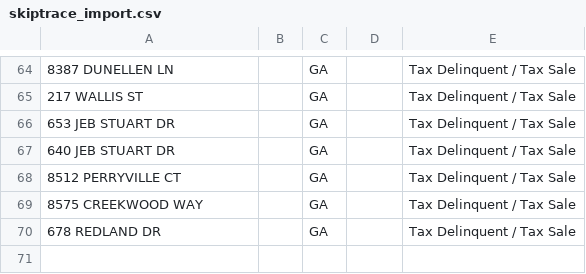
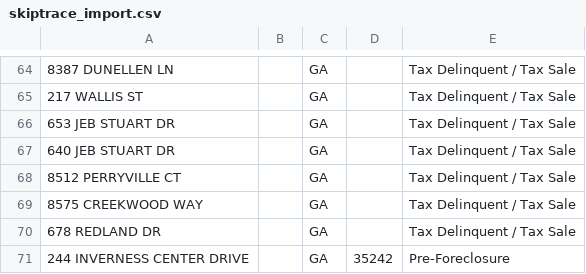
Before and after one commit to terrellkday/Clayton-Leads-Scraper, a CSV file: dashboard/skiptrace_import.csv, drawn as a sheet; only a part is shown, gaps mark what is left out; the diff names each change by its address in the sheet, - before the commit and + after, or states it on an @@ line.

```diff
--- a/dashboard/skiptrace_import.csv
+++ b/dashboard/skiptrace_import.csv
+row 71: 244 INVERNESS CENTER DRIVE |  | GA | 35242 | Pre-Foreclosure
```
Also changed, not shown: dashboard/ghl_leads.csv, data/ghl_leads.csv, 8 other files.
